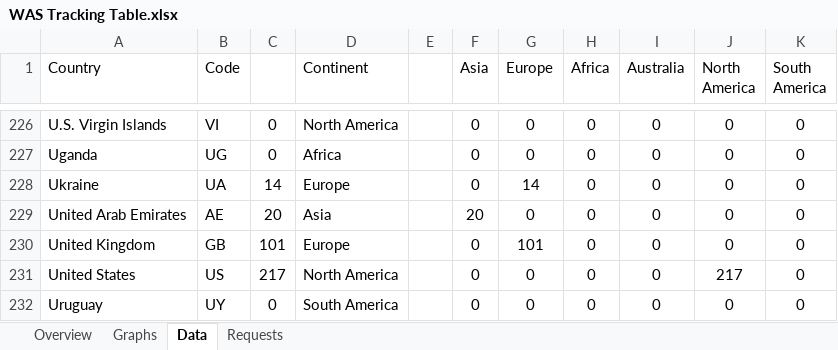
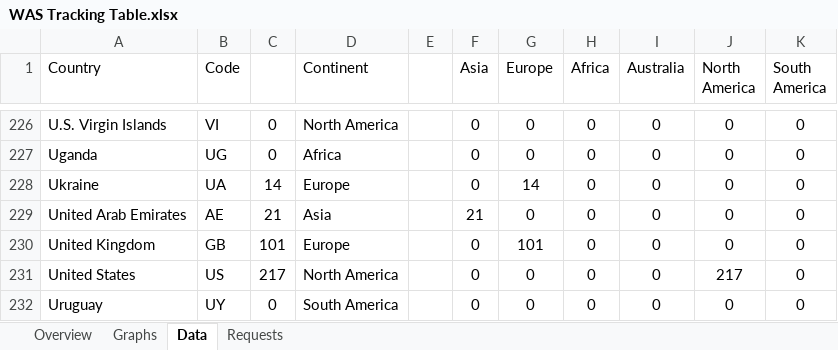
Before and after one commit to RvP93/WorldAirlinersSet, an Excel workbook: documentation/WAS Tracking Table.xlsx, sheet Data, drawn as a sheet; only a part is shown, gaps mark what is left out; values as stored, in another font and other column widths than the file's, no borders; charts and pictures not drawn; the diff covers the shown part only; the diff names each change by its address in the sheet, - before the commit and + after, or states it on an @@ line.

```diff
--- a/documentation/WAS Tracking Table.xlsx (sheet Data)
+++ b/documentation/WAS Tracking Table.xlsx (sheet Data)
-C229: 20
+C229: 21
-F229 (Asia): 20
+F229 (Asia): 21
```
Also changed, not shown: 1 added row, 1 removed row and 20 edited cells elsewhere in this sheet, sheet Overview, sheet Graphs, charts or pictures, 12 other files.
